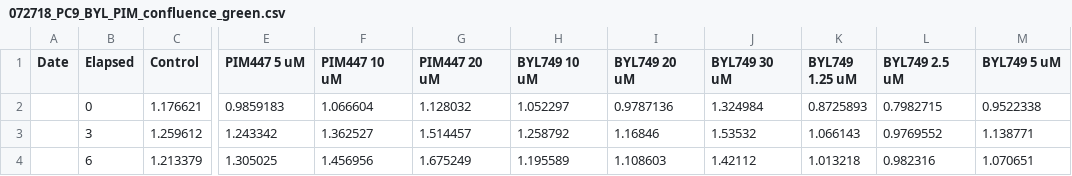
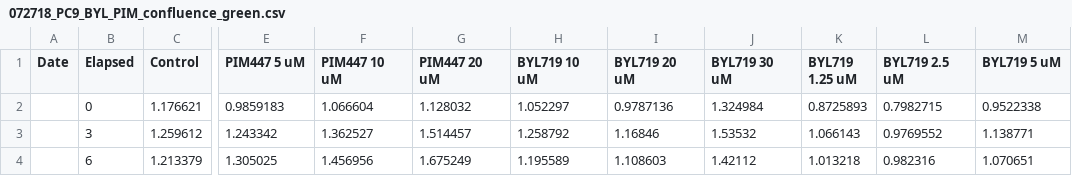
Before and after one commit to meyer-lab/ps-growth-model, a CSV file: grmodel/data/singles/072718_PC9_BYL_PIM_confluence_green.csv, drawn as a sheet; only a part is shown, gaps mark what is left out; the diff names each change by its address in the sheet, - before the commit and + after, or states it on an @@ line.

```diff
--- a/grmodel/data/singles/072718_PC9_BYL_PIM_confluence_green.csv
+++ b/grmodel/data/singles/072718_PC9_BYL_PIM_confluence_green.csv
-H1: BYL749 10 uM
+H1: BYL719 10 uM
-I1: BYL749 20 uM
+I1: BYL719 20 uM
-J1: BYL749 30 uM
+J1: BYL719 30 uM
-K1: BYL749 1.25 uM
+K1: BYL719 1.25 uM
-L1: BYL749 2.5 uM
+L1: BYL719 2.5 uM
-M1: BYL749 5 uM
+M1: BYL719 5 uM
```
Also changed, not shown: grmodel/data/singles/072718_PC9_BYL_PIM_confluence_phase.csv, grmodel/data/singles/072718_PC9_BYL_PIM_confluence_red.csv, 2 other files.
